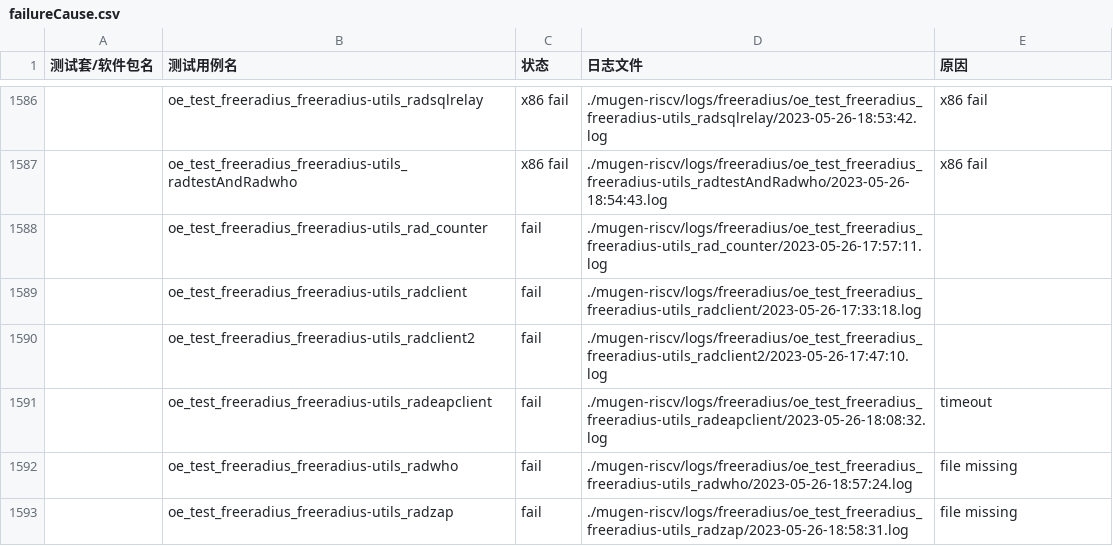
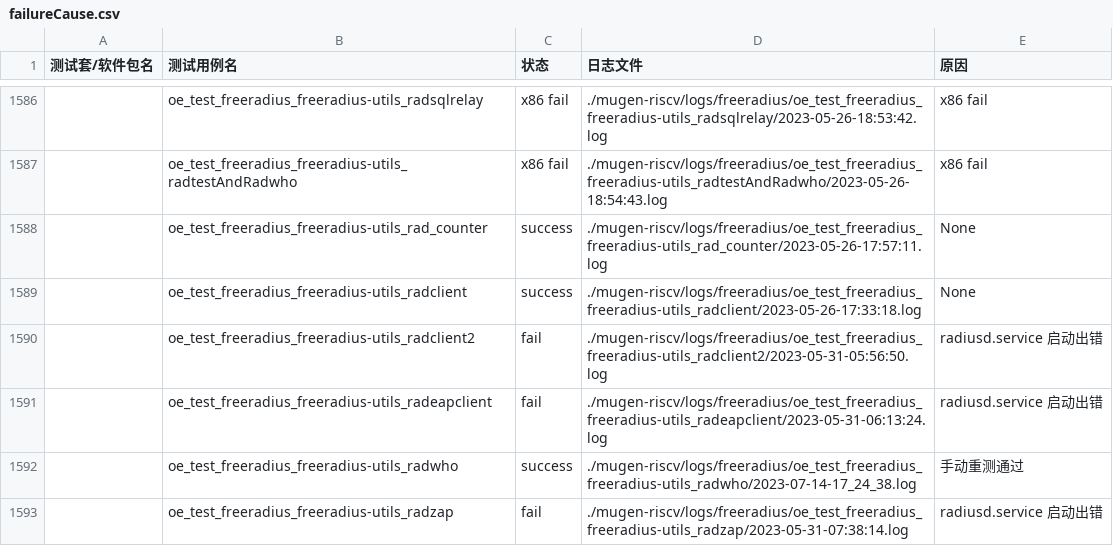
Before and after one commit to KotorinMinami/res_list, a CSV file: failureCause.csv, drawn as a sheet; only a part is shown, gaps mark what is left out; the diff covers the shown part only; the diff names each change by its address in the sheet, - before the commit and + after, or states it on an @@ line.

```diff
--- a/failureCause.csv
+++ b/failureCause.csv
-C1588:C1589 (状态): fail
+C1588:C1589 (状态): success
-E1588:E1589 (原因): (empty)
+E1588:E1589 (原因): None
-D1590 (日志文件): ./mugen-riscv/logs/freeradius/oe_test_freeradius_freeradius-utils_radclient2/2023-05-26-17:47:10.log
+D1590 (日志文件): ./mugen-riscv/logs/freeradius/oe_test_freeradius_freeradius-utils_radclient2/2023-05-31-05:56:50.log
-E1590 (原因): (empty)
+E1590 (原因): radiusd.service 启动出错
-D1591 (日志文件): ./mugen-riscv/logs/freeradius/oe_test_freeradius_freeradius-utils_radeapclient/2023-05-26-18:08:32.log
+D1591 (日志文件): ./mugen-riscv/logs/freeradius/oe_test_freeradius_freeradius-utils_radeapclient/2023-05-31-06:13:24.log
-E1591 (原因): timeout
+E1591 (原因): radiusd.service 启动出错
-C1592 (状态): fail
+C1592 (状态): success
-D1592 (日志文件): ./mugen-riscv/logs/freeradius/oe_test_freeradius_freeradius-utils_radwho/2023-05-26-18:57:24.log
+D1592 (日志文件): ./mugen-riscv/logs/freeradius/oe_test_freeradius_freeradius-utils_radwho/2023-07-14-17_24_38.log
-E1592 (原因): file missing
+E1592 (原因): 手动重测通过
-D1593 (日志文件): ./mugen-riscv/logs/freeradius/oe_test_freeradius_freeradius-utils_radzap/2023-05-26-18:58:31.log
+D1593 (日志文件): ./mugen-riscv/logs/freeradius/oe_test_freeradius_freeradius-utils_radzap/2023-05-31-07:38:14.log
-E1593 (原因): file missing
+E1593 (原因): radiusd.service 启动出错
```
Also changed, not shown: 1 added row, 2 removed rows and 44 edited cells elsewhere in this file.
